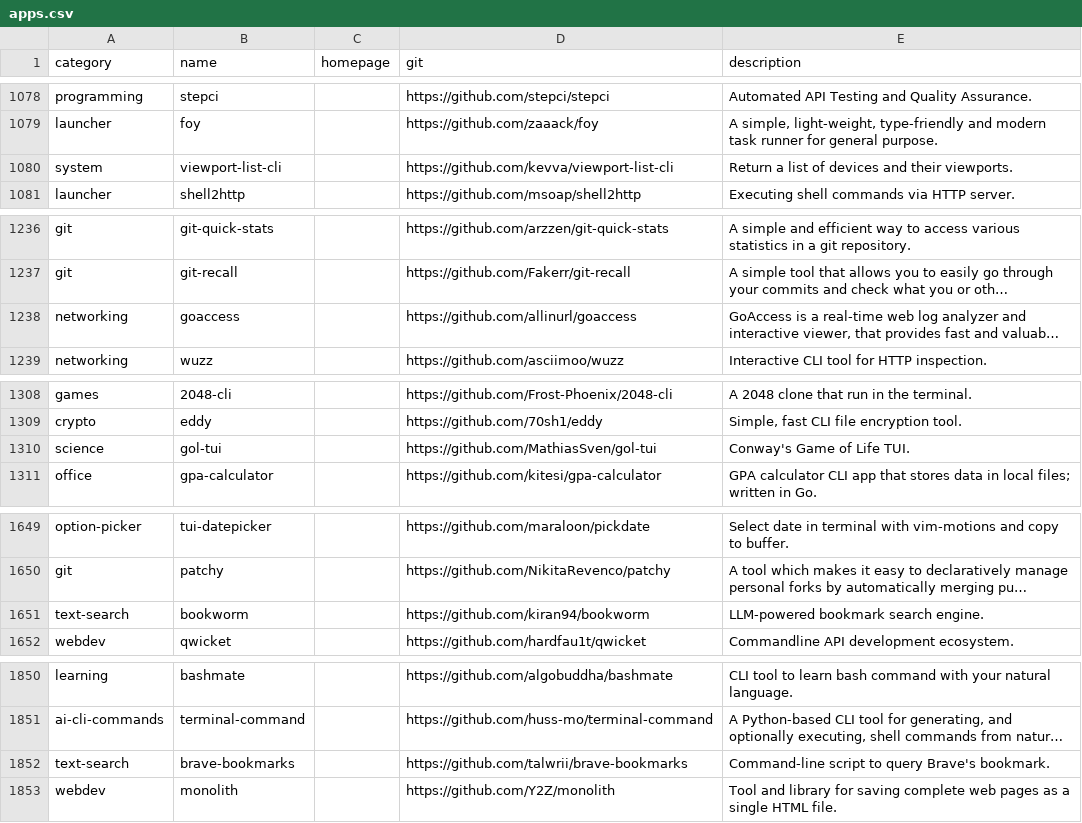
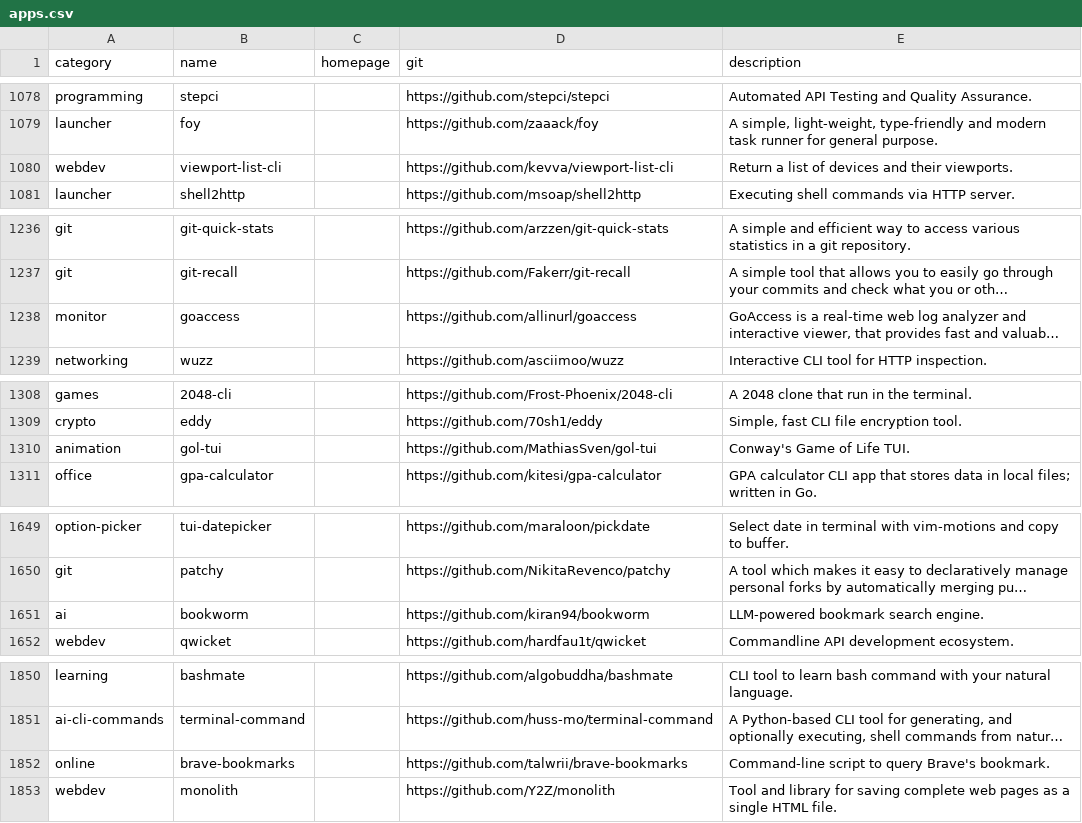
Before and after one commit to toolleeo/awesome-cli-apps-in-a-csv, a CSV file: data/apps.csv, drawn as a sheet; only a part is shown, gaps mark what is left out; long unchanged cells end in …; the diff covers the shown part only; the diff names each change by its address in the sheet, - before the commit and + after, or states it on an @@ line.

Commit message:
Moved some tools into different category

```diff
--- a/data/apps.csv
+++ b/data/apps.csv
-A1080 (category): system
+A1080 (category): webdev
-A1238 (category): networking
+A1238 (category): monitor
-A1310 (category): science
+A1310 (category): animation
-A1651 (category): text-search
+A1651 (category): ai
-A1852 (category): text-search
+A1852 (category): online
```
Also changed, not shown: 11 edited cells elsewhere in this file.
